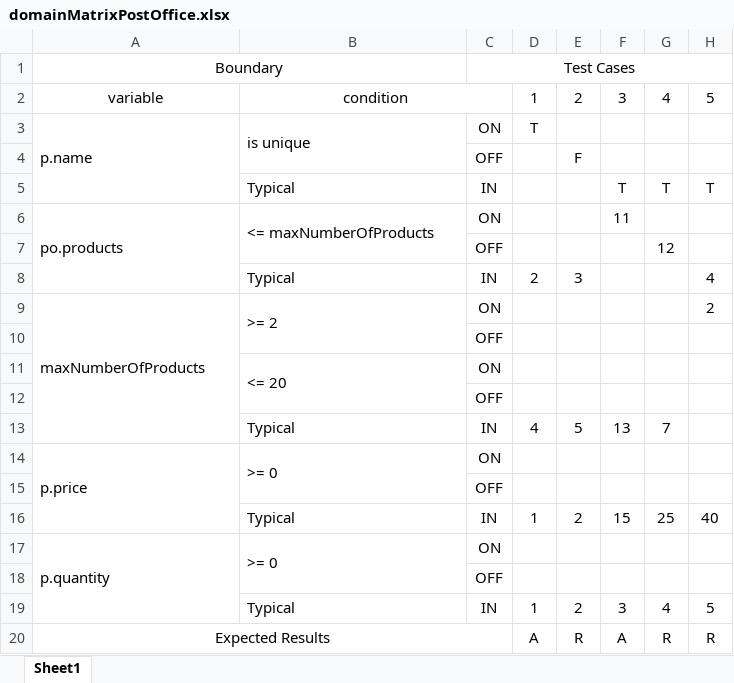
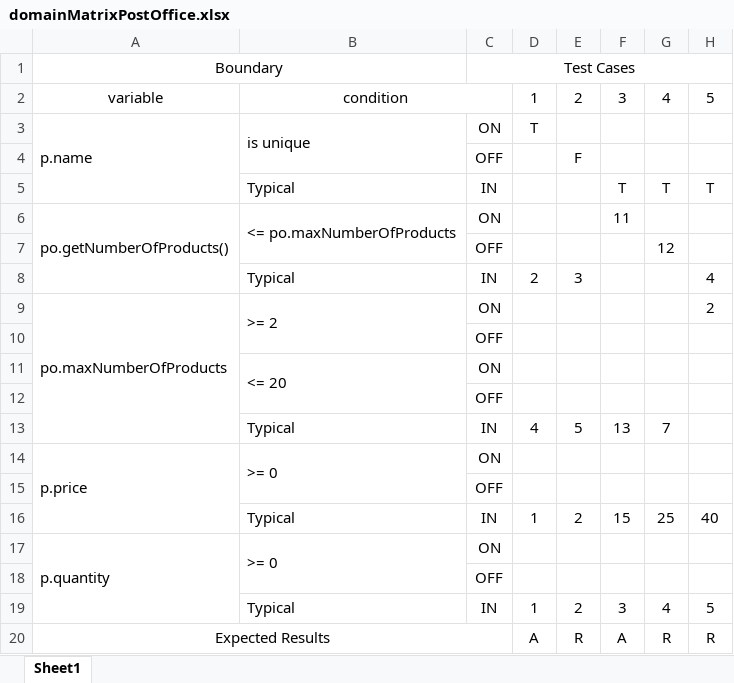
Before and after one commit to jhmfreitas/TVSProject, an Excel workbook: CSTPostOffice/domainMatrixPostOffice.xlsx, sheet Sheet1, drawn as a sheet; only a part is shown; values as stored, in another font and other column widths than the file's, no borders; the diff names each change by its address in the sheet, - before the commit and + after, or states it on an @@ line.

```diff
--- a/CSTPostOffice/domainMatrixPostOffice.xlsx (sheet Sheet1)
+++ b/CSTPostOffice/domainMatrixPostOffice.xlsx (sheet Sheet1)
-A6: po.products
+A6: po.getNumberOfProducts()
-B6: <= maxNumberOfProducts
+B6: <= po.maxNumberOfProducts
-A9: maxNumberOfProducts
+A9: po.maxNumberOfProducts
```
Also changed, not shown: 42 other files.
